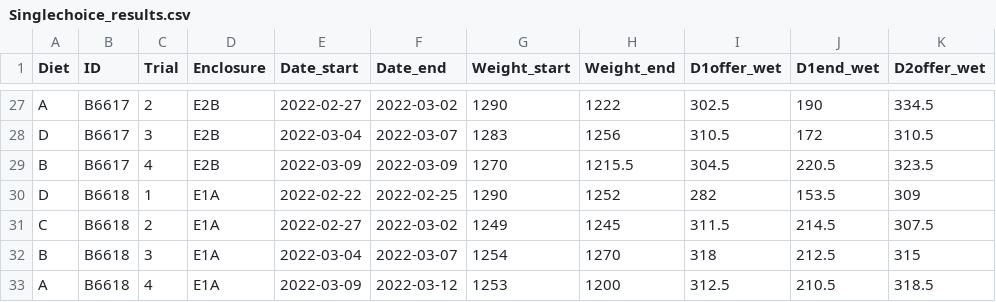
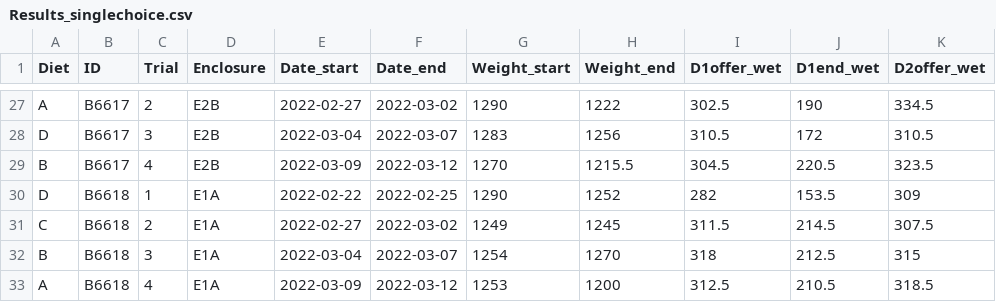
Before and after one commit to jballuffi/NutritionalGeometryHares, a CSV file: Input/Results_singlechoice.csv (was Input/Singlechoice_results.csv), drawn as a sheet; only a part is shown, gaps mark what is left out; the diff names each change by its address in the sheet, - before the commit and + after, or states it on an @@ line.

Commit message:
update data with dry matter

```diff
--- a/Input/Singlechoice_results.csv
+++ b/Input/Results_singlechoice.csv
-F29 (Date_end): 2022-03-09
+F29 (Date_end): 2022-03-12
```
Also changed, not shown: 1 other file.
